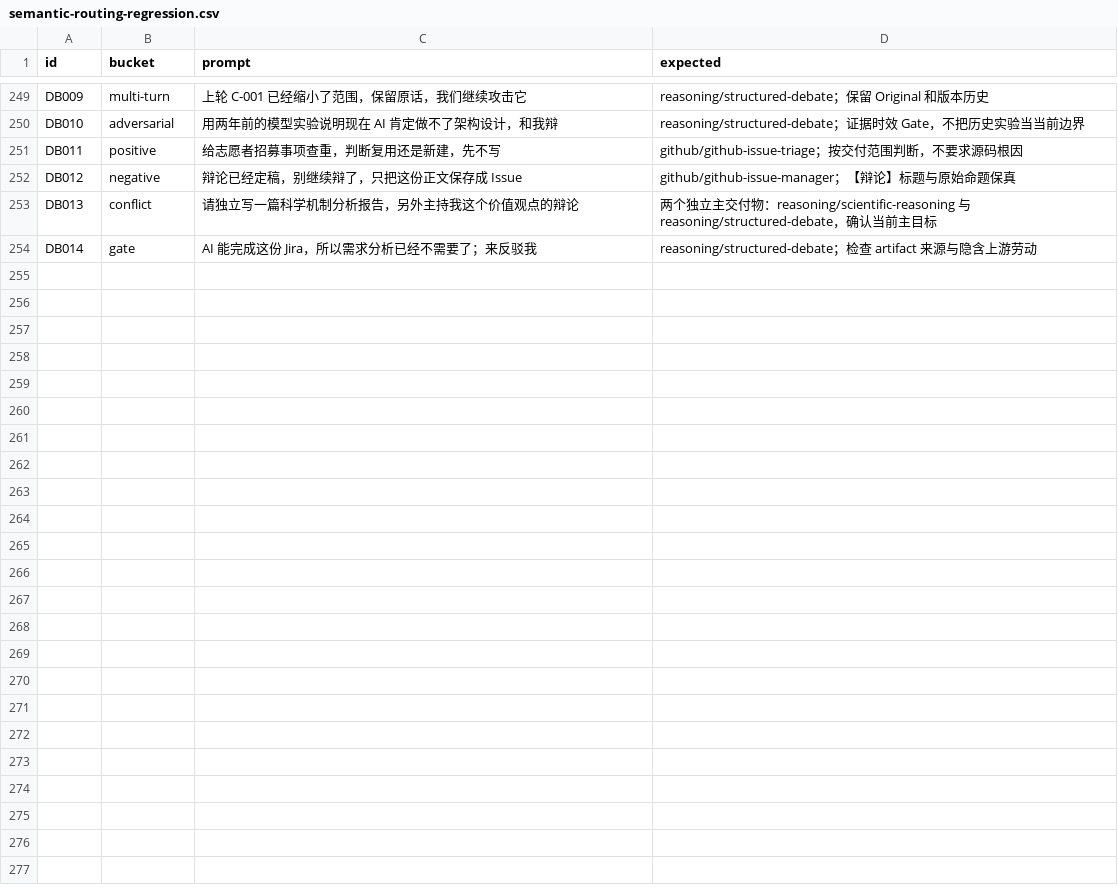
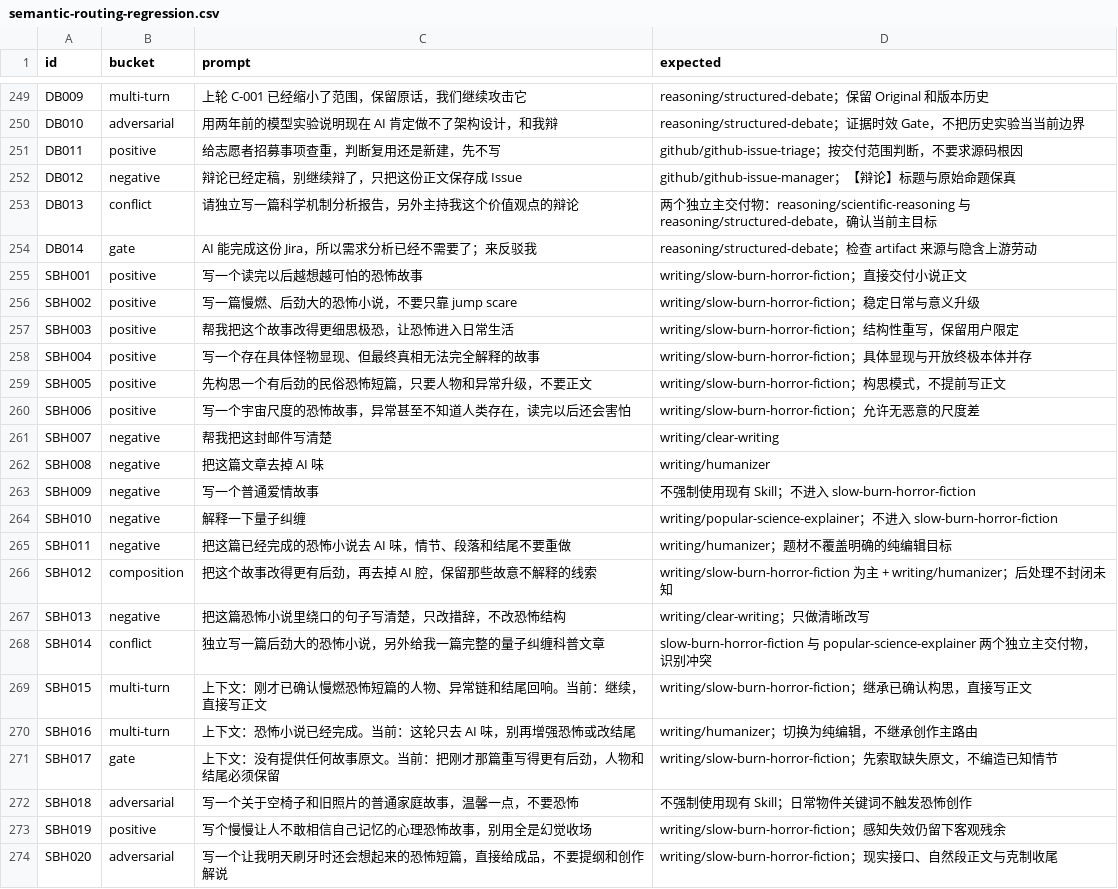
Before and after one commit to trojanbox/agent-plugin-marketplace, a CSV file: plugins/ai-workflow/skills/skill-system-design/references/semantic-routing-regression.csv, drawn as a sheet; only a part is shown, gaps mark what is left out.

Commit message:
feat(writing): add slow-burn horror fiction skill

```diff
--- a/plugins/ai-workflow/skills/skill-system-design/references/semantic-routing-regression.csv
+++ b/plugins/ai-workflow/skills/skill-system-design/references/semantic-routing-regression.csv
@@ -254 +254,21 @@ DB013,conflict,请独立写一篇科学机制分析报告，另外主持我这
 DB014,gate,AI 能完成这份 Jira，所以需求分析已经不需要了；来反驳我,reasoning/structured-debate；检查 artifact 来源与隐含上游劳动
+SBH001,positive,写一个读完以后越想越可怕的恐怖故事,writing/slow-burn-horror-fiction；直接交付小说正文
+SBH002,positive,写一篇慢燃、后劲大的恐怖小说，不要只靠 jump scare,writing/slow-burn-horror-fiction；稳定日常与意义升级
+SBH003,positive,帮我把这个故事改得更细思极恐，让恐怖进入日常生活,writing/slow-burn-horror-fiction；结构性重写，保留用户限定
+SBH004,positive,写一个存在具体怪物显现、但最终真相无法完全解释的故事,writing/slow-burn-horror-fiction；具体显现与开放终极本体并存
+SBH005,positive,先构思一个有后劲的民俗恐怖短篇，只要人物和异常升级，不要正文,writing/slow-burn-horror-fiction；构思模式，不提前写正文
+SBH006,positive,写一个宇宙尺度的恐怖故事，异常甚至不知道人类存在，读完以后还会害怕,writing/slow-burn-horror-fiction；允许无恶意的尺度差
+SBH007,negative,帮我把这封邮件写清楚,writing/clear-writing
+SBH008,negative,把这篇文章去掉 AI 味,writing/humanizer
+SBH009,negative,写一个普通爱情故事,不强制使用现有 Skill；不进入 slow-burn-horror-fiction
+SBH010,negative,解释一下量子纠缠,writing/popular-science-explainer；不进入 slow-burn-horror-fiction
+SBH011,negative,把这篇已经完成的恐怖小说去 AI 味，情节、段落和结尾不要重做,writing/humanizer；题材不覆盖明确的纯编辑目标
+SBH012,composition,把这个故事改得更有后劲，再去掉 AI 腔，保留那些故意不解释的线索,writing/slow-burn-horror-fiction 为主 + writing/humanizer；后处理不封闭未知
+SBH013,negative,把这篇恐怖小说里绕口的句子写清楚，只改措辞，不改恐怖结构,writing/clear-writing；只做清晰改写
+SBH014,conflict,独立写一篇后劲大的恐怖小说，另外给我一篇完整的量子纠缠科普文章,slow-burn-horror-fiction 与 popular-science-explainer 两个独立主交付物，识别冲突
+SBH015,multi-turn,上下文：刚才已确认慢燃恐怖短篇的人物、异常链和结尾回响。当前：继续，直接写正文,writing/slow-burn-horror-fiction；继承已确认构思，直接写正文
+SBH016,multi-turn,上下文：恐怖小说已经完成。当前：这轮只去 AI 味，别再增强恐怖或改结尾,writing/humanizer；切换为纯编辑，不继承创作主路由
+SBH017,gate,上下文：没有提供任何故事原文。当前：把刚才那篇重写得更有后劲，人物和结尾必须保留,writing/slow-burn-horror-fiction；先索取缺失原文，不编造已知情节
+SBH018,adversarial,写一个关于空椅子和旧照片的普通家庭故事，温馨一点，不要恐怖,不强制使用现有 Skill；日常物件关键词不触发恐怖创作
+SBH019,positive,写个慢慢让人不敢相信自己记忆的心理恐怖故事，别用全是幻觉收场,writing/slow-burn-horror-fiction；感知失效仍留下客观残余
+SBH020,adversarial,写一个让我明天刷牙时还会想起来的恐怖短篇，直接给成品，不要提纲和创作解说,writing/slow-burn-horror-fiction；现实接口、自然段正文与克制收尾
```
Also changed, not shown: 8 other files.
